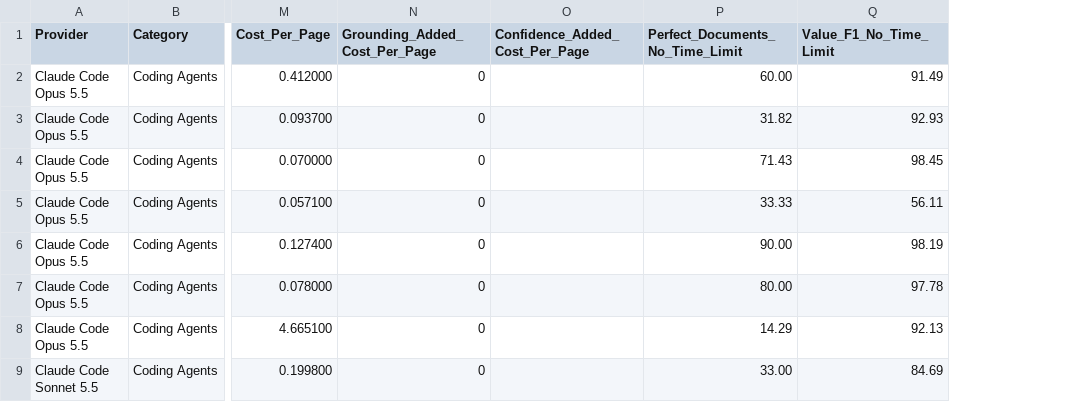
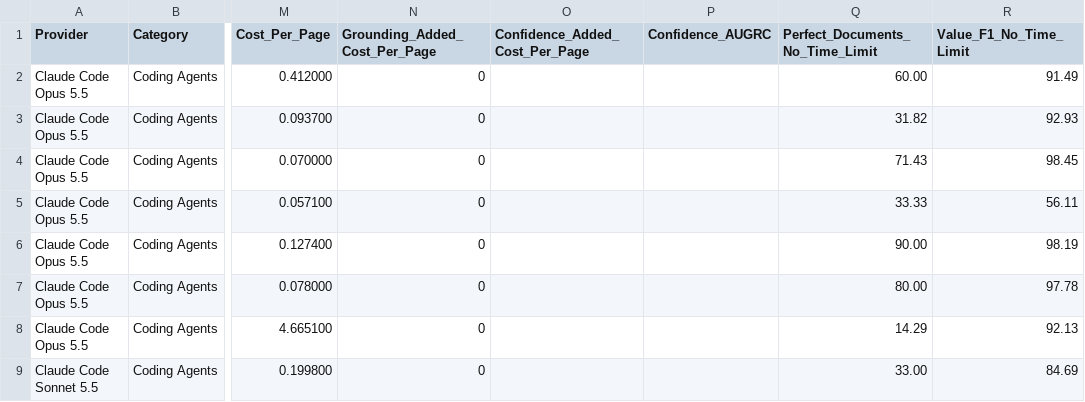
Before and after one commit to run-llama/ExtractBench, a CSV file: leaderboard-pro.csv, drawn as a sheet; only a part is shown, gaps mark what is left out; the diff names each change by its address in the sheet, - before the commit and + after, or states it on an @@ line.

Commit message:
Add raw confidence AUGRC to leaderboard CSVs

```diff
--- a/leaderboard-pro.csv
+++ b/leaderboard-pro.csv
+column P (Confidence_AUGRC), empty
```
Also changed, not shown: leaderboard.csv, 2 other files.
